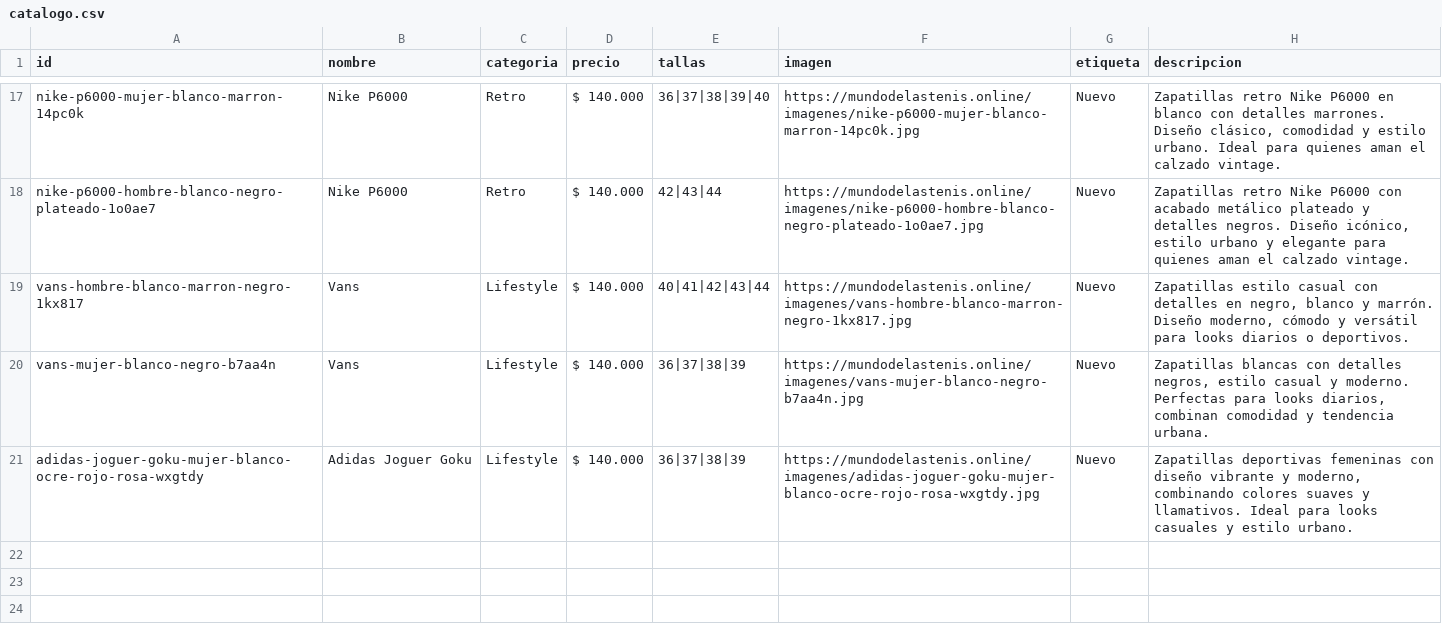
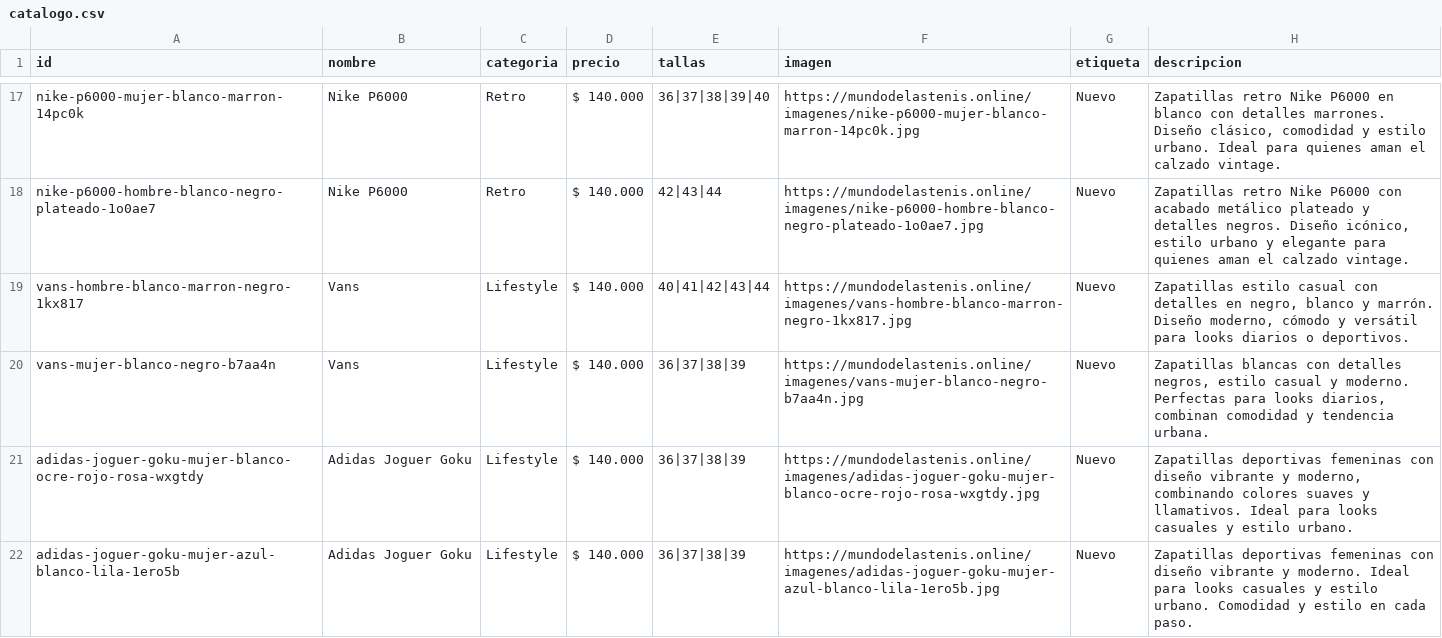
Before and after one commit to Aanticamperos/Mundo-de-las-tenis, a CSV file: catalogo.csv, drawn as a sheet; only a part is shown, gaps mark what is left out.

Commit message:
Agregar producto adidas-joguer-goku-mujer-azul-blanco-lila-1ero5b al catálogo

```diff
--- a/catalogo.csv
+++ b/catalogo.csv
@@ -21 +21,2 @@ id,nombre,categoria,precio,tallas,imagen,etiqueta,descripcion
 "adidas-joguer-goku-mujer-blanco-ocre-rojo-rosa-wxgtdy","Adidas Joguer Goku","Lifestyle","$ 140.000","36|37|38|39","https://mundodelastenis.online/imagenes/adidas-joguer-goku-mujer-blanco-ocre-rojo-rosa-wxgtdy.jpg","Nuevo","Zapatillas deportivas femeninas con diseño vibrante y moderno, combinando colores suaves y llamativos. Ideal para looks casuales y estilo urbano."
+"adidas-joguer-goku-mujer-azul-blanco-lila-1ero5b","Adidas Joguer Goku","Lifestyle","$ 140.000","36|37|38|39","https://mundodelastenis.online/imagenes/adidas-joguer-goku-mujer-azul-blanco-lila-1ero5b.jpg","Nuevo","Zapatillas deportivas femeninas con diseño vibrante y moderno. Ideal para looks casuales y estilo urbano. Comodidad y estilo en cada paso."
```
